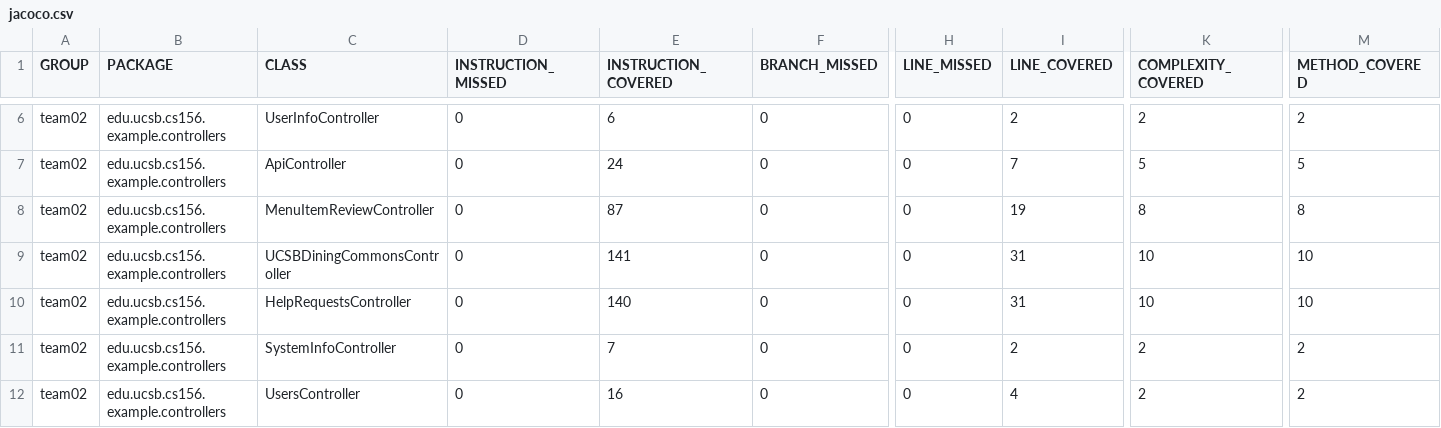
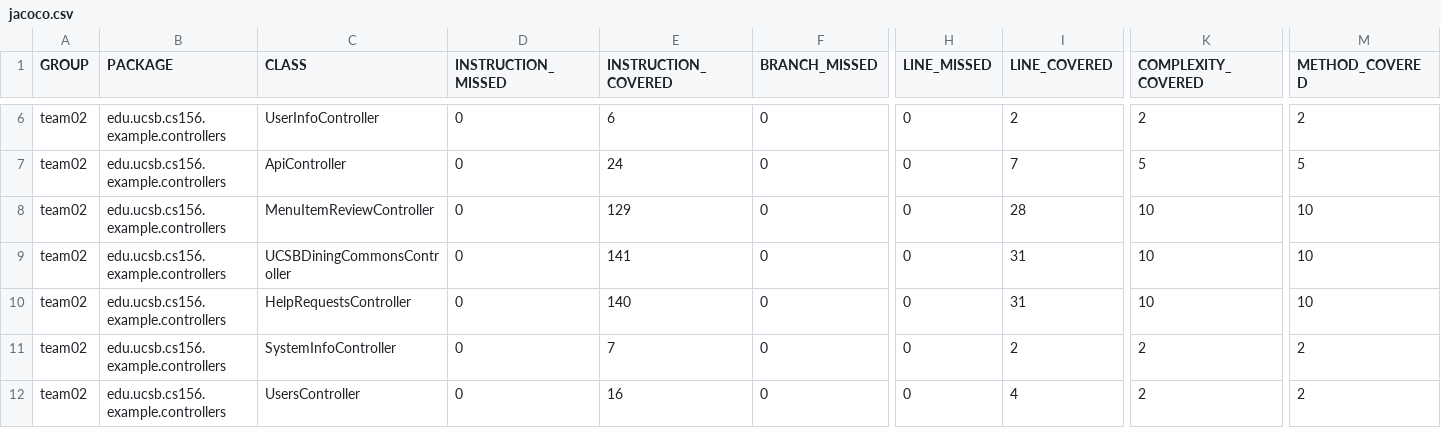
Before and after one commit to ucsb-cs156-s24/team02-s24-4pm-4, a CSV file: jacoco/jacoco.csv, drawn as a sheet; only a part is shown, gaps mark what is left out; the diff names each change by its address in the sheet, - before the commit and + after, or states it on an @@ line.

```diff
--- a/jacoco/jacoco.csv
+++ b/jacoco/jacoco.csv
-E8 (INSTRUCTION_COVERED): 87
+E8 (INSTRUCTION_COVERED): 129
-I8 (LINE_COVERED): 19
+I8 (LINE_COVERED): 28
-K8 (COMPLEXITY_COVERED): 8
+K8 (COMPLEXITY_COVERED): 10
-M8 (METHOD_COVERED): 8
+M8 (METHOD_COVERED): 10
```
Also changed, not shown: 7 other files.
